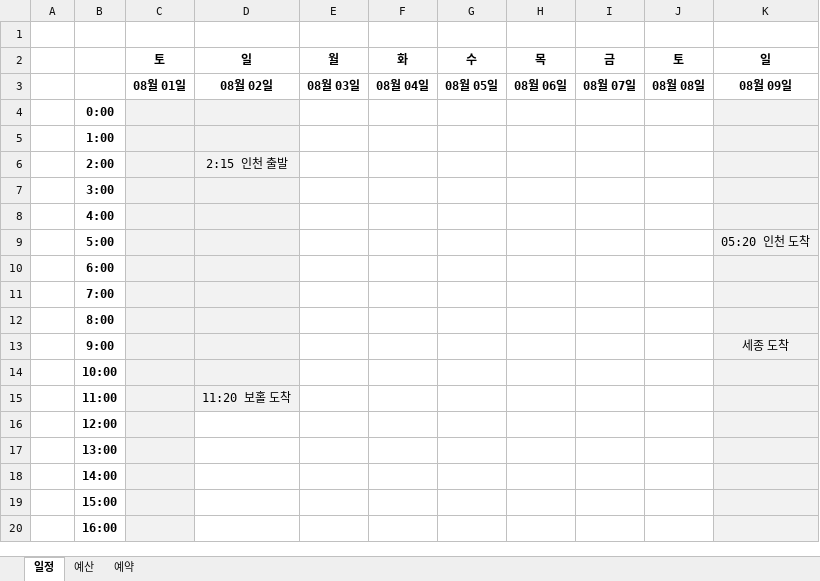
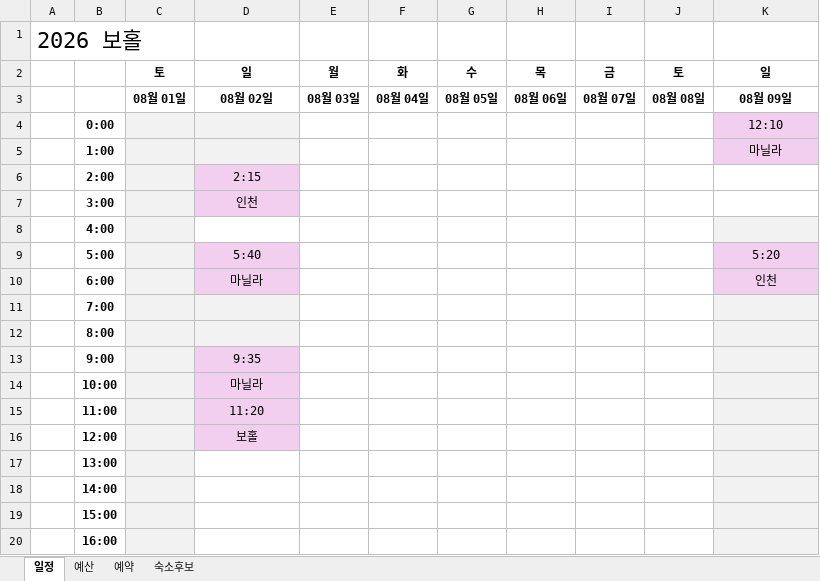
Before and after one commit to saewon1000/csw, an Excel workbook: travel/2026_보홀.xlsx, sheet 일정, drawn as a sheet; only a part is shown; values as stored, in another font and other column widths than the file's, no borders; removed rows and columns are numbered as before the commit, all else as after; the diff covers the shown part only; the diff names each change by its address in the sheet, - before the commit and + after, or states it on an @@ line.

```diff
--- a/travel/2026_보홀.xlsx (sheet 일정)
+++ b/travel/2026_보홀.xlsx (sheet 일정)
+sheet tab: 숙소후보
-A1: (empty)
+A1: 2026 보홀
-K4: (empty)
+K4: 12:10
-K4:K5 fill: #F2F2F2
+K4:K5 fill: #F2CFEE
-K5: (empty)
+K5: 마닐라
-D6: 2:15 인천 출발
+D6: 2:15
-D6:D7 fill: #F2F2F2
+D6:D7 fill: #F2CFEE
-K6:K7 fill: #F2F2F2
+K6:K7 fill: none
-D7: (empty)
+D7: 인천
-D8 fill: #F2F2F2
+D8 fill: none
-row 9:  | 5:00 |  |  |  |  |  |  |  |  | 05:20 인천 도착
-row 10:  | 6:00
+row 9:  | 5:00 |  | 5:40 |  |  |  |  |  |  | 5:20
+row 10:  | 6:00 |  | 마닐라 |  |  |  |  |  |  | 인천
-row 13:  | 9:00 |  |  |  |  |  |  |  |  | 세종 도착
-row 14:  | 10:00
+row 13:  | 9:00 |  | 9:35
+row 14:  | 10:00 |  | 마닐라
-D15: 11:20 보홀 도착
+D15: 11:20
-D15 fill: #F2F2F2
+D15 fill: #F2CFEE
-D16: (empty)
+D16: 보홀
-D16 fill: none
+D16 fill: #F2CFEE
```
Also changed, not shown: 22 added rows, 4 edited cells and cell formats elsewhere in this sheet, sheet 예산.
